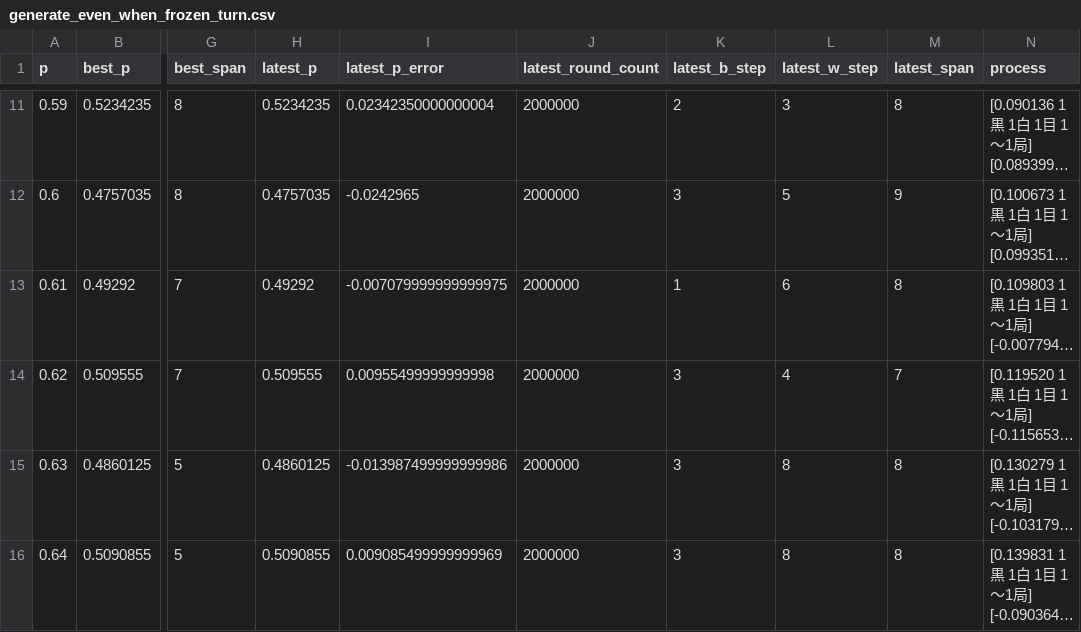
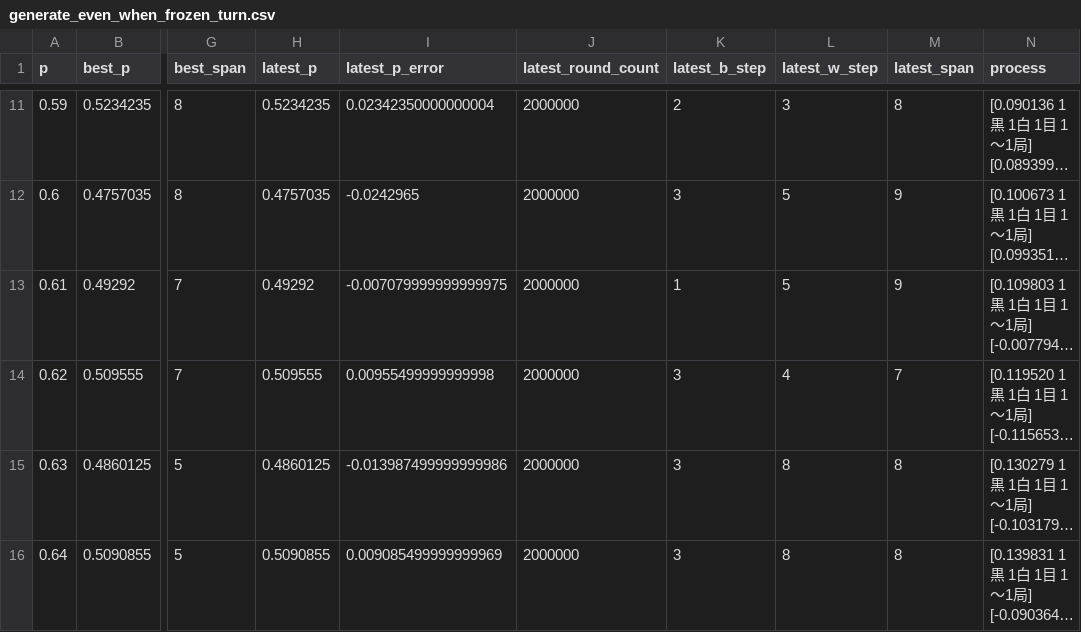
Before and after one commit to muzudho/sente-win-rate-70-percent-problem, a CSV file: data/generate_even_when_frozen_turn.csv, drawn as a sheet; only a part is shown, gaps mark what is left out; long unchanged cells end in …; the diff names each change by its address in the sheet, - before the commit and + after, or states it on an @@ line.

```diff
--- a/data/generate_even_when_frozen_turn.csv
+++ b/data/generate_even_when_frozen_turn.csv
-L13 (latest_w_step): 6
+L13 (latest_w_step): 5
-M13 (latest_span): 8
+M13 (latest_span): 9
```
Also changed, not shown: data/generate_even_when_alternating_turn.csv, 2 other files.
